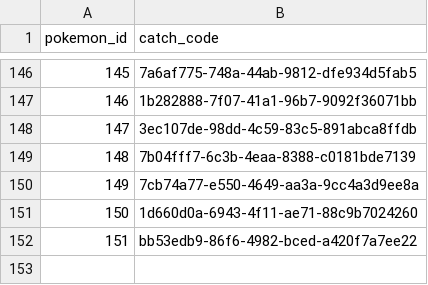
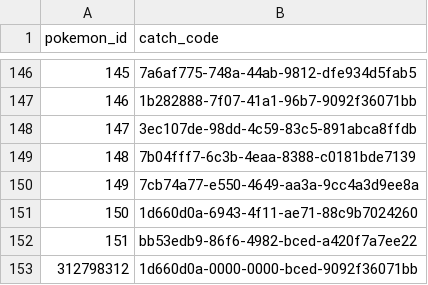
Before and after one commit to arnesahlberg/PkmnJakt, a CSV file: Pkmn/catch_codes.csv, drawn as a sheet; only a part is shown, gaps mark what is left out; the diff names each change by its address in the sheet, - before the commit and + after, or states it on an @@ line.

Commit message:
Update catch_codes.csv

```diff
--- a/Pkmn/catch_codes.csv
+++ b/Pkmn/catch_codes.csv
+row 153: 312798312 | 1d660d0a-0000-0000-bced-9092f36071bb
```
